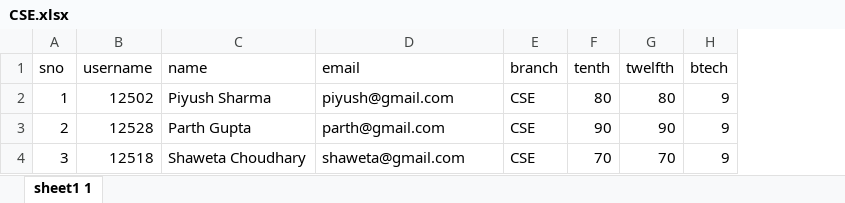
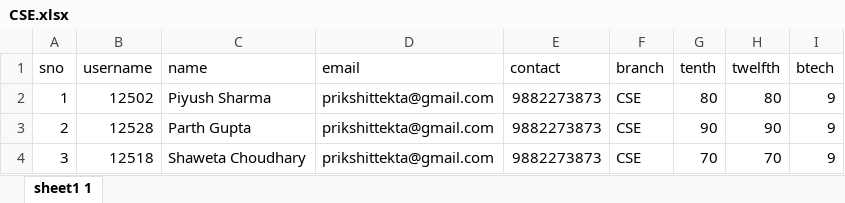
Before and after one commit to NIT-Hamirpur-NITH/TnP-portal, an Excel workbook: data/database/CSE.xlsx, sheet sheet1 1, drawn as a sheet; values as stored, in another font and other column widths than the file's, no borders; the diff names each change by its address in the sheet, - before the commit and + after, or states it on an @@ line.

```diff
--- a/data/database/CSE.xlsx (sheet sheet1 1)
+++ b/data/database/CSE.xlsx (sheet sheet1 1)
+column E (contact), rows 2-4: all 9882273873
-D2 (email): piyush@gmail.com
+D2 (email): prikshittekta@gmail.com
-D3 (email): parth@gmail.com
+D3 (email): prikshittekta@gmail.com
-D4 (email): shaweta@gmail.com
+D4 (email): prikshittekta@gmail.com
```
Also changed, not shown: data/database/EEE.xlsx, 5 other files.
